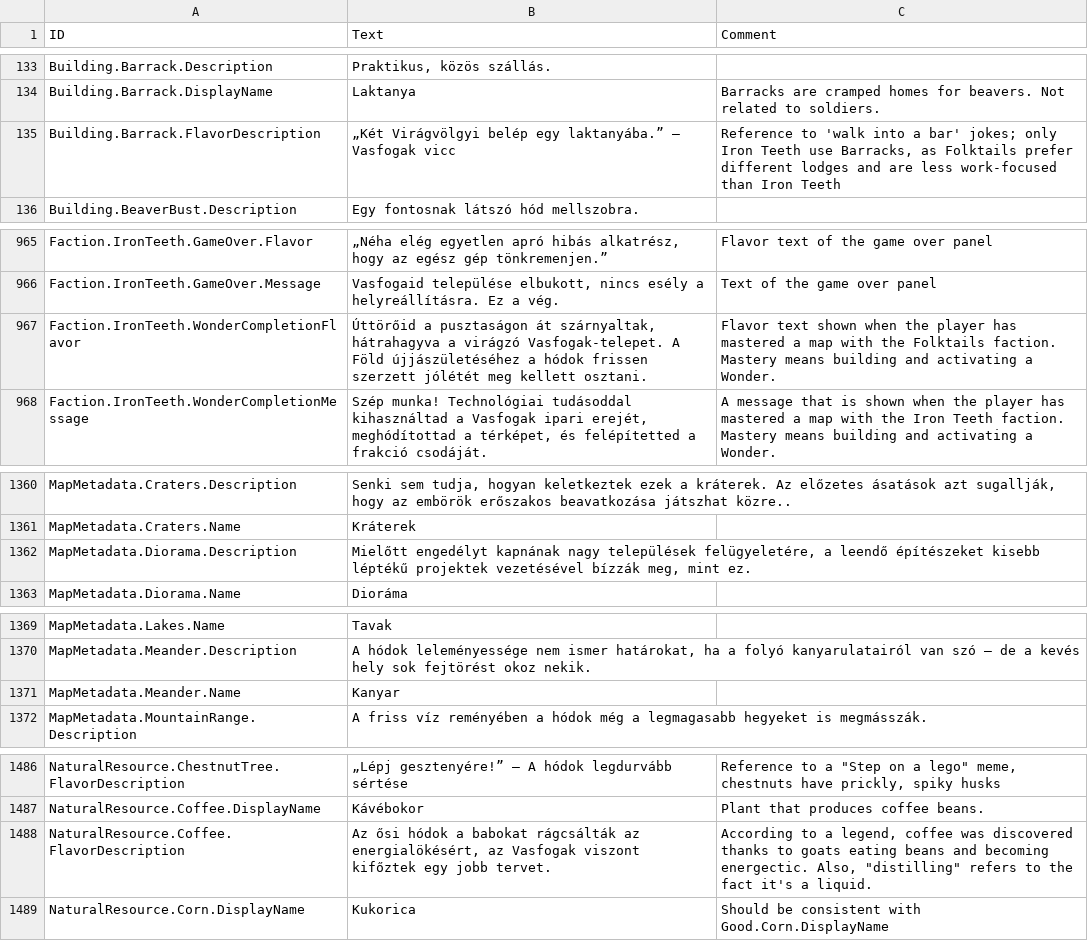
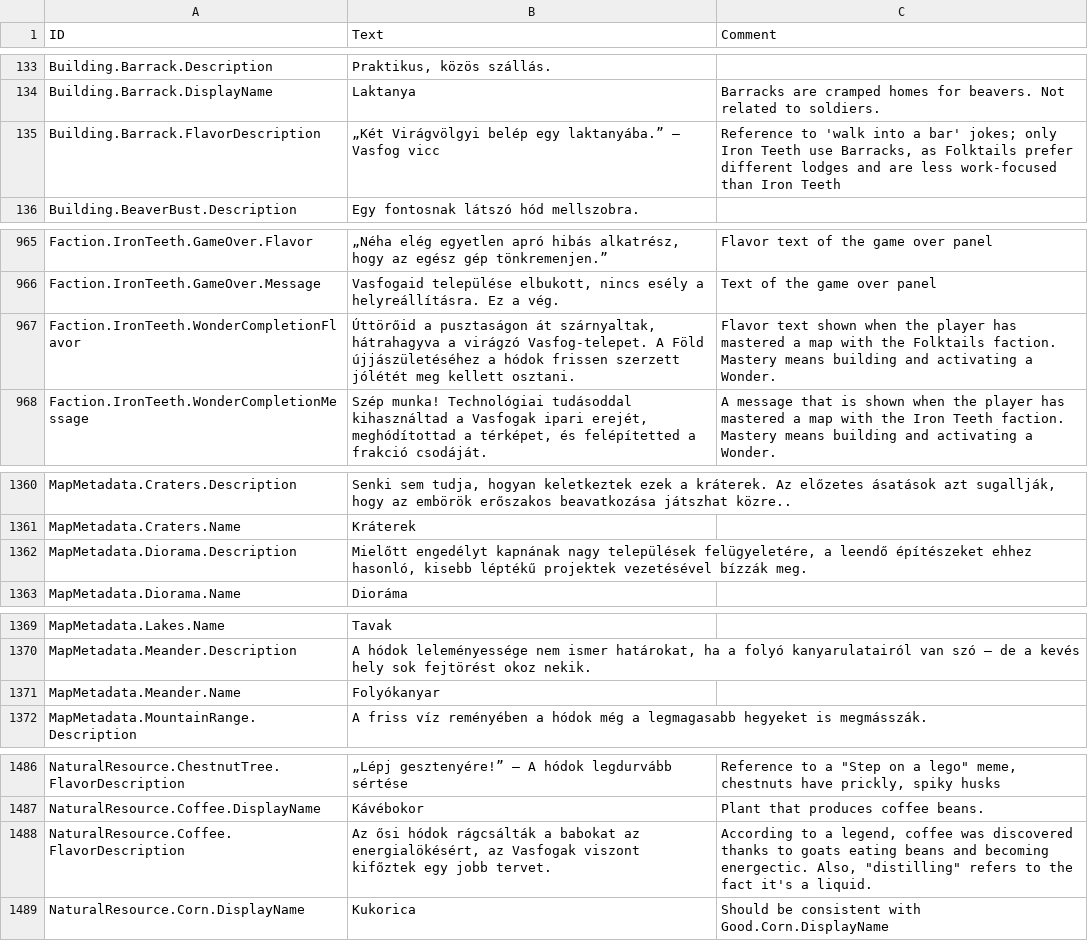
Before and after one commit to thendarion/timberborn-magyaritas, a CSV file: huHU/version-1.0/Localizations/huHU.csv, drawn as a sheet; only a part is shown, gaps mark what is left out; the diff covers the shown part only.

```diff
--- a/huHU/version-1.0/Localizations/huHU.csv
+++ b/huHU/version-1.0/Localizations/huHU.csv
@@ -143,3 +143,3 @@ Building.Barrack.Description,"Praktikus, közös szállás.",
 Building.Barrack.DisplayName,Laktanya,Barracks are cramped homes for beavers. Not related to soldiers.
-Building.Barrack.FlavorDescription,„Két Virágvölgyi belép egy laktanyába.” — Vasfogak vicc,"Reference to 'walk into a bar' jokes; only Iron Teeth use Barracks, as Folktails prefer different lodges and are less work-focused than Iron Teeth"
+Building.Barrack.FlavorDescription,„Két Virágvölgyi belép egy laktanyába.” — Vasfog vicc,"Reference to 'walk into a bar' jokes; only Iron Teeth use Barracks, as Folktails prefer different lodges and are less work-focused than Iron Teeth"
 Building.BeaverBust.Description,Egy fontosnak látszó hód mellszobra.,
@@ -992,3 +992,3 @@ Faction.IronTeeth.GameOver.Flavor,"„Néha elég egyetlen apró hibás alkatré
 Faction.IronTeeth.GameOver.Message,"Vasfogaid települése elbukott, nincs esély a helyreállításra. Ez a vég.",Text of the game over panel
-Faction.IronTeeth.WonderCompletionFlavor,"Úttörőid a pusztaságon át szárnyaltak, hátrahagyva a virágzó Vasfogak-telepet. A Föld újjászületéséhez a hódok frissen szerzett jólétét meg kellett osztani.",Flavor text shown when the player has mastered a map with the Folktails faction. Mastery means building and activating a Wonder.
+Faction.IronTeeth.WonderCompletionFlavor,"Úttörőid a pusztaságon át szárnyaltak, hátrahagyva a virágzó Vasfog-telepet. A Föld újjászületéséhez a hódok frissen szerzett jólétét meg kellett osztani.",Flavor text shown when the player has mastered a map with the Folktails faction. Mastery means building and activating a Wonder.
 Faction.IronTeeth.WonderCompletionMessage,"Szép munka! Technológiai tudásoddal kihasználtad a Vasfogak ipari erejét, meghódítottad a térképet, és felépítetted a frakció csodáját.",A message that is shown when the player has mastered a map with the Iron Teeth faction. Mastery means building and activating a Wonder.
@@ -1405,3 +1405,3 @@ MapMetadata.Craters.Description,"Senki sem tudja, hogyan keletkeztek ezek a krá
 MapMetadata.Craters.Name,Kráterek,
-MapMetadata.Diorama.Description,"Mielőtt engedélyt kapnának nagy települések felügyeletére, a leendő építészeket kisebb léptékű projektek vezetésével bízzák meg, mint ez.",
+MapMetadata.Diorama.Description,"Mielőtt engedélyt kapnának nagy települések felügyeletére, a leendő építészeket ehhez hasonló, kisebb léptékű projektek vezetésével bízzák meg.",
 MapMetadata.Diorama.Name,Dioráma,
@@ -1414,3 +1414,3 @@ MapMetadata.Lakes.Name,Tavak,
 MapMetadata.Meander.Description,"A hódok leleményessége nem ismer határokat, ha a folyó kanyarulatairól van szó – de a kevés hely sok fejtörést okoz nekik.",
-MapMetadata.Meander.Name,Kanyar,
+MapMetadata.Meander.Name,Folyókanyar,
 MapMetadata.MountainRange.Description,A friss víz reményében a hódok még a legmagasabb hegyeket is megmásszák.,
@@ -1537,3 +1537,3 @@ NaturalResource.ChestnutTree.FlavorDescription,„Lépj gesztenyére!” — A h
 NaturalResource.Coffee.DisplayName,Kávébokor,Plant that produces coffee beans.
-NaturalResource.Coffee.FlavorDescription,"Az ősi hódok a babokat rágcsálták az energialökésért, az Vasfogak viszont kifőztek egy jobb tervet.","According to a legend, coffee was discovered thanks to goats eating beans and becoming energectic. Also, ""distilling"" refers to the fact it's a liquid."
+NaturalResource.Coffee.FlavorDescription,"Az ősi hódok rágcsálták a babokat az energialökésért, az Vasfogak viszont kifőztek egy jobb tervet.","According to a legend, coffee was discovered thanks to goats eating beans and becoming energectic. Also, ""distilling"" refers to the fact it's a liquid."
 NaturalResource.Corn.DisplayName,Kukorica,Should be consistent with Good.Corn.DisplayName
```
Also changed, not shown: 1 edited cell elsewhere in this file, 2 other files.
